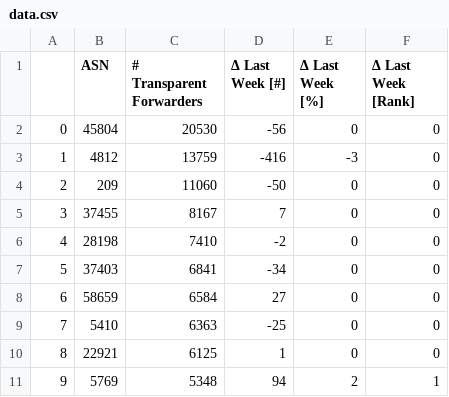
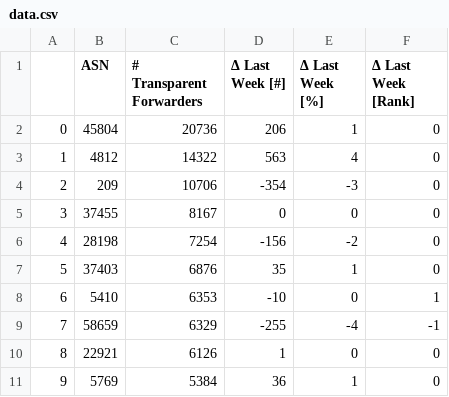
Before and after one commit to netd-tud/odns.secnow.net, a CSV file: _data/data.csv, drawn as a sheet; only a part is shown; the diff covers the shown part only.

```diff
--- a/_data/data.csv
+++ b/_data/data.csv
@@ -1,11 +1,11 @@
 ,ASN,# Transparent Forwarders,Δ Last Week [#],Δ Last Week [%],Δ Last Week [Rank]
-0,45804,20530,-56,0,0
-1,4812,13759,-416,-3,0
-2,209,11060,-50,0,0
-3,37455,8167,7,0,0
-4,28198,7410,-2,0,0
-5,37403,6841,-34,0,0
-6,58659,6584,27,0,0
-7,5410,6363,-25,0,0
-8,22921,6125,1,0,0
-9,5769,5348,94,2,1
+0,45804,20736,206,1,0
+1,4812,14322,563,4,0
+2,209,10706,-354,-3,0
+3,37455,8167,0,0,0
+4,28198,7254,-156,-2,0
+5,37403,6876,35,1,0
+6,5410,6353,-10,0,1
+7,58659,6329,-255,-4,-1
+8,22921,6126,1,0,0
+9,5769,5384,36,1,0
```
Also changed, not shown: 156 edited cells elsewhere in this file, 5 other files.
